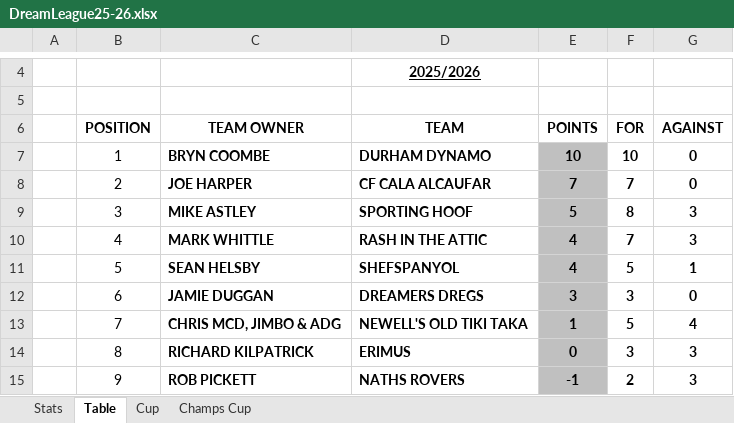
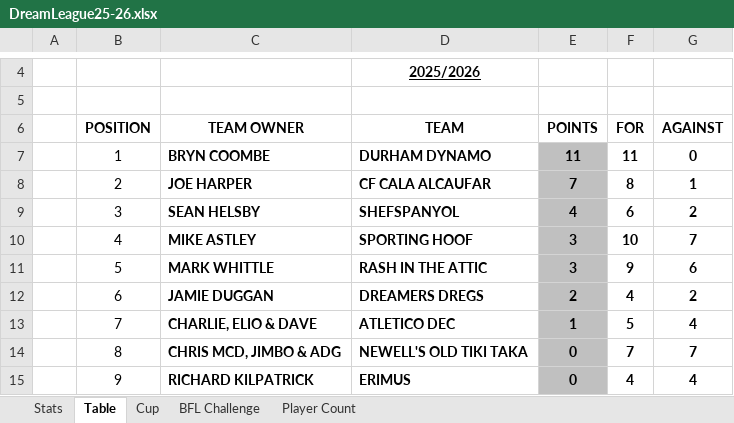
Before and after one commit to sgbstats/dreamleague, an Excel workbook: data/DreamLeague25-26.xlsx, sheet Table, drawn as a sheet; only a part is shown, gaps mark what is left out; values as stored, in another font and other column widths than the file's, no borders; the diff covers the shown part only; the diff names each change by its address in the sheet, - before the commit and + after, or states it on an @@ line.

```diff
--- a/data/DreamLeague25-26.xlsx (sheet Table)
+++ b/data/DreamLeague25-26.xlsx (sheet Table)
-sheet tab: Champs Cup
+sheet tab: BFL Challenge
@@ sheet tab unhidden: Player Count @@
-E7 (POINTS): 10
+E7 (POINTS): 11
-F7 (FOR): 10
+F7 (FOR): 11
-F8 (FOR): 7
+F8 (FOR): 8
-G8 (AGAINST): 0
+G8 (AGAINST): 1
-C9 (TEAM OWNER): MIKE ASTLEY
+C9 (TEAM OWNER): SEAN HELSBY
-D9 (TEAM): SPORTING HOOF
+D9 (TEAM): SHEFSPANYOL
-E9 (POINTS): 5
+E9 (POINTS): 4
-F9 (FOR): 8
+F9 (FOR): 6
-G9 (AGAINST): 3
+G9 (AGAINST): 2
-C10 (TEAM OWNER): MARK WHITTLE
+C10 (TEAM OWNER): MIKE ASTLEY
-D10 (TEAM): RASH IN THE ATTIC
+D10 (TEAM): SPORTING HOOF
-E10:E11 (POINTS): 4
+E10:E11 (POINTS): 3
-F10 (FOR): 7
+F10 (FOR): 10
-G10 (AGAINST): 3
+G10 (AGAINST): 7
-C11 (TEAM OWNER): SEAN HELSBY
+C11 (TEAM OWNER): MARK WHITTLE
-D11 (TEAM): SHEFSPANYOL
+D11 (TEAM): RASH IN THE ATTIC
-F11 (FOR): 5
+F11 (FOR): 9
-G11 (AGAINST): 1
+G11 (AGAINST): 6
-E12 (POINTS): 3
+E12 (POINTS): 2
-F12 (FOR): 3
+F12 (FOR): 4
-G12 (AGAINST): 0
+G12 (AGAINST): 2
-C13 (TEAM OWNER): CHRIS MCD, JIMBO & ADG
+C13 (TEAM OWNER): CHARLIE, ELIO & DAVE
-D13 (TEAM): NEWELL'S OLD TIKI TAKA
+D13 (TEAM): ATLETICO DEC
-C14 (TEAM OWNER): RICHARD KILPATRICK
+C14 (TEAM OWNER): CHRIS MCD, JIMBO & ADG
-D14 (TEAM): ERIMUS
+D14 (TEAM): NEWELL'S OLD TIKI TAKA
-F14 (FOR): 3
+F14 (FOR): 7
-G14 (AGAINST): 3
+G14 (AGAINST): 7
-C15 (TEAM OWNER): ROB PICKETT
+C15 (TEAM OWNER): RICHARD KILPATRICK
-D15 (TEAM): NATHS ROVERS
+D15 (TEAM): ERIMUS
-E15 (POINTS): -1
+E15 (POINTS): 0
-F15 (FOR): 2
+F15 (FOR): 4
-G15 (AGAINST): 3
+G15 (AGAINST): 4
```
Also changed, not shown: 19 edited cells elsewhere in this sheet, sheet Stats, data/DL25-26.xlsx, 4 other files.
